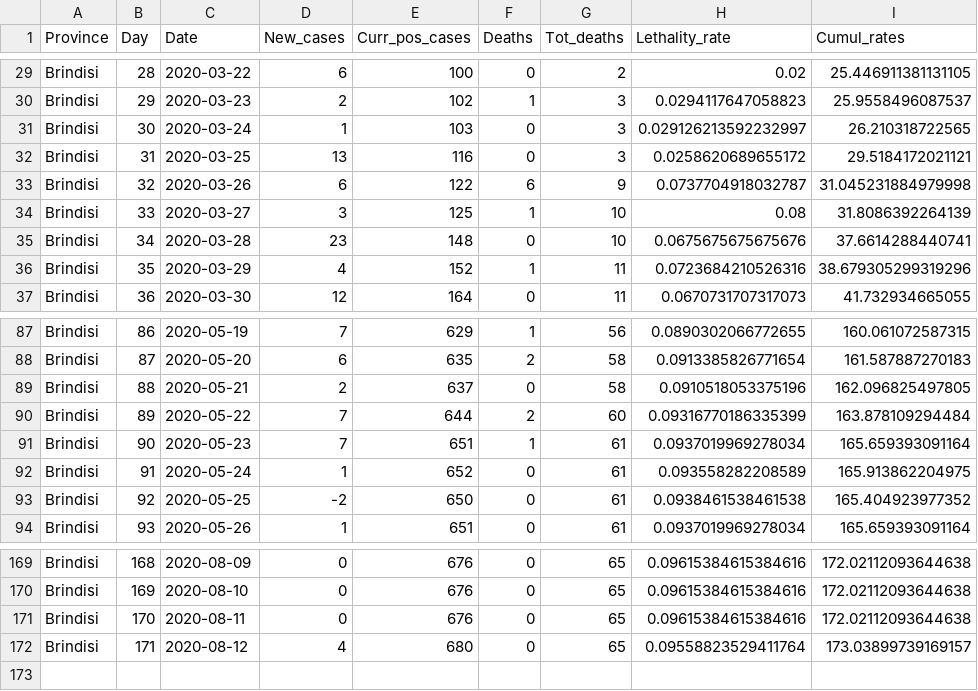
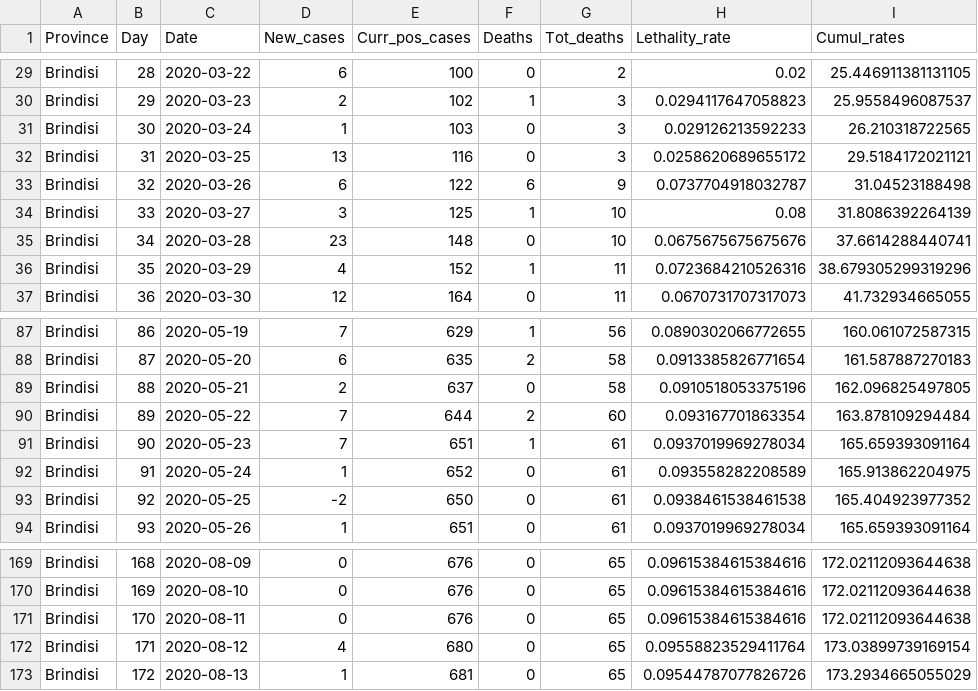
Before and after one commit to CEEDS-DEMM/COVID-Pro-Dataset, a CSV file: Deaths_Puglia/brindisi.csv, drawn as a sheet; only a part is shown, gaps mark what is left out.

```diff
--- a/Deaths_Puglia/brindisi.csv
+++ b/Deaths_Puglia/brindisi.csv
@@ -30,5 +30,5 @@ Brindisi,28,2020-03-22,6,100,0,2,0.02,25.446911381131105
 Brindisi,29,2020-03-23,2,102,1,3,0.0294117647058823,25.9558496087537
-Brindisi,30,2020-03-24,1,103,0,3,0.029126213592232997,26.210318722565
+Brindisi,30,2020-03-24,1,103,0,3,0.029126213592233,26.210318722565
 Brindisi,31,2020-03-25,13,116,0,3,0.0258620689655172,29.5184172021121
-Brindisi,32,2020-03-26,6,122,6,9,0.0737704918032787,31.045231884979998
+Brindisi,32,2020-03-26,6,122,6,9,0.0737704918032787,31.04523188498
 Brindisi,33,2020-03-27,3,125,1,10,0.08,31.8086392264139
@@ -89,3 +89,3 @@ Brindisi,87,2020-05-20,6,635,2,58,0.0913385826771654,161.587887270183
 Brindisi,88,2020-05-21,2,637,0,58,0.0910518053375196,162.096825497805
-Brindisi,89,2020-05-22,7,644,2,60,0.09316770186335399,163.878109294484
+Brindisi,89,2020-05-22,7,644,2,60,0.093167701863354,163.878109294484
 Brindisi,90,2020-05-23,7,651,1,61,0.0937019969278034,165.659393091164
@@ -171,2 +171,3 @@ Brindisi,169,2020-08-10,0,676,0,65,0.09615384615384616,172.02112093644638
 Brindisi,170,2020-08-11,0,676,0,65,0.09615384615384616,172.02112093644638
-Brindisi,171,2020-08-12,4,680,0,65,0.09558823529411764,173.03899739169157
+Brindisi,171,2020-08-12,4,680,0,65,0.09558823529411764,173.03899739169154
+Brindisi,172,2020-08-13,1,681,0,65,0.09544787077826726,173.2934665055029
```
Also changed, not shown: Deaths_Puglia/bari.csv, Deaths_Puglia/barletta-andria-trani.csv, 4 other files.
